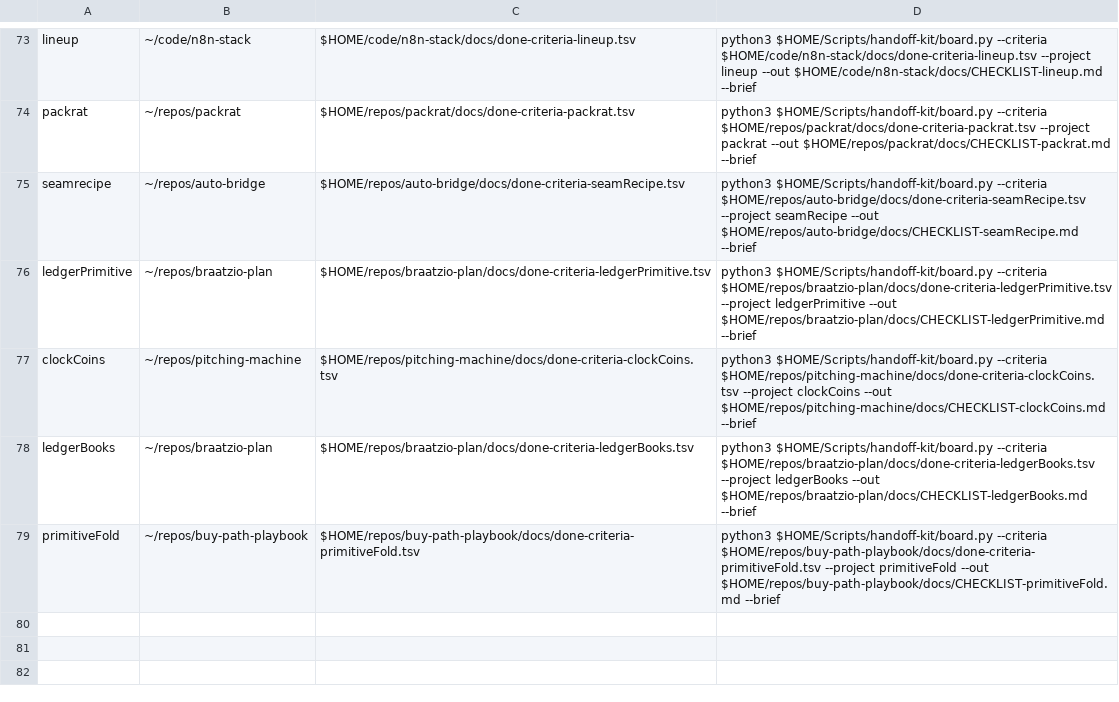
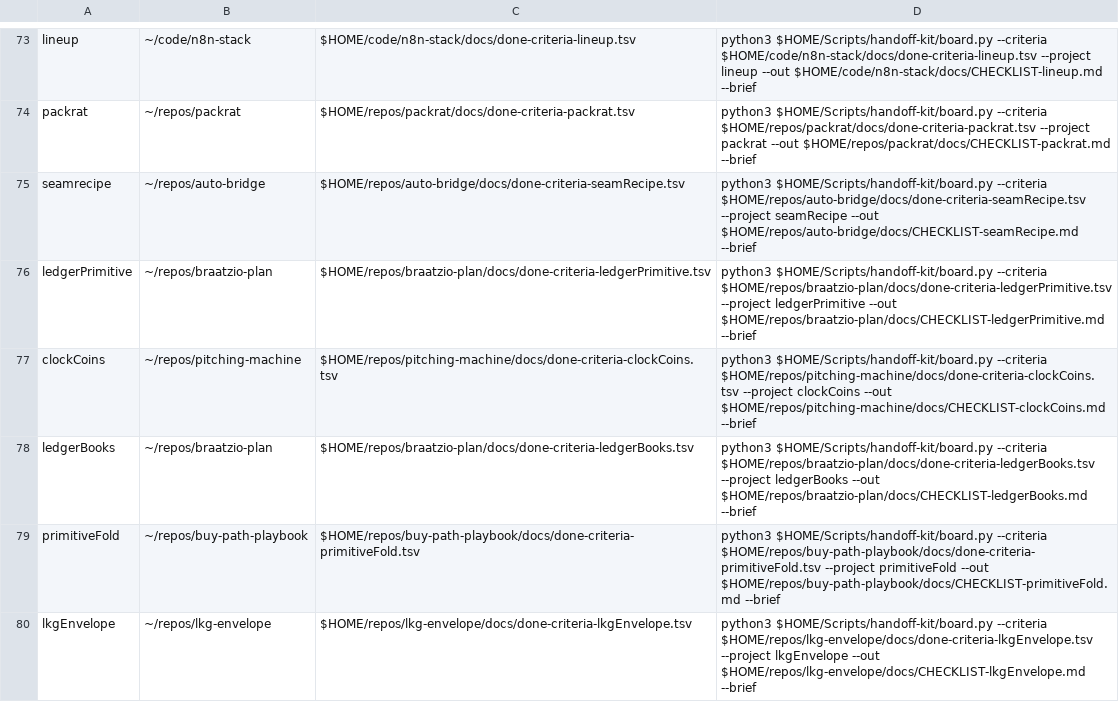
Before and after one commit to jasoncbraatz/darwin-mac-ops, a TSV file: project-charters.tsv, drawn as a sheet; only a part is shown, gaps mark what is left out; the diff names each change by its address in the sheet, - before the commit and + after, or states it on an @@ line.

```diff
--- a/project-charters.tsv
+++ b/project-charters.tsv
+row 80: lkgEnvelope | ~/repos/lkg-envelope | $HOME/repos/lkg-envelope/docs/done-criteria-lkgEnvelope.tsv | python3 $HOME/Scripts/handoff-kit/board.py --criteria $HOME/repos/lkg-envelope/docs/done-criteria-lkgEnvelope.tsv --project lkgEnvelope --out $HOME/repos/lkg-envelope/docs/CHECKLIST-lkgEnvelope.md --brief
```
